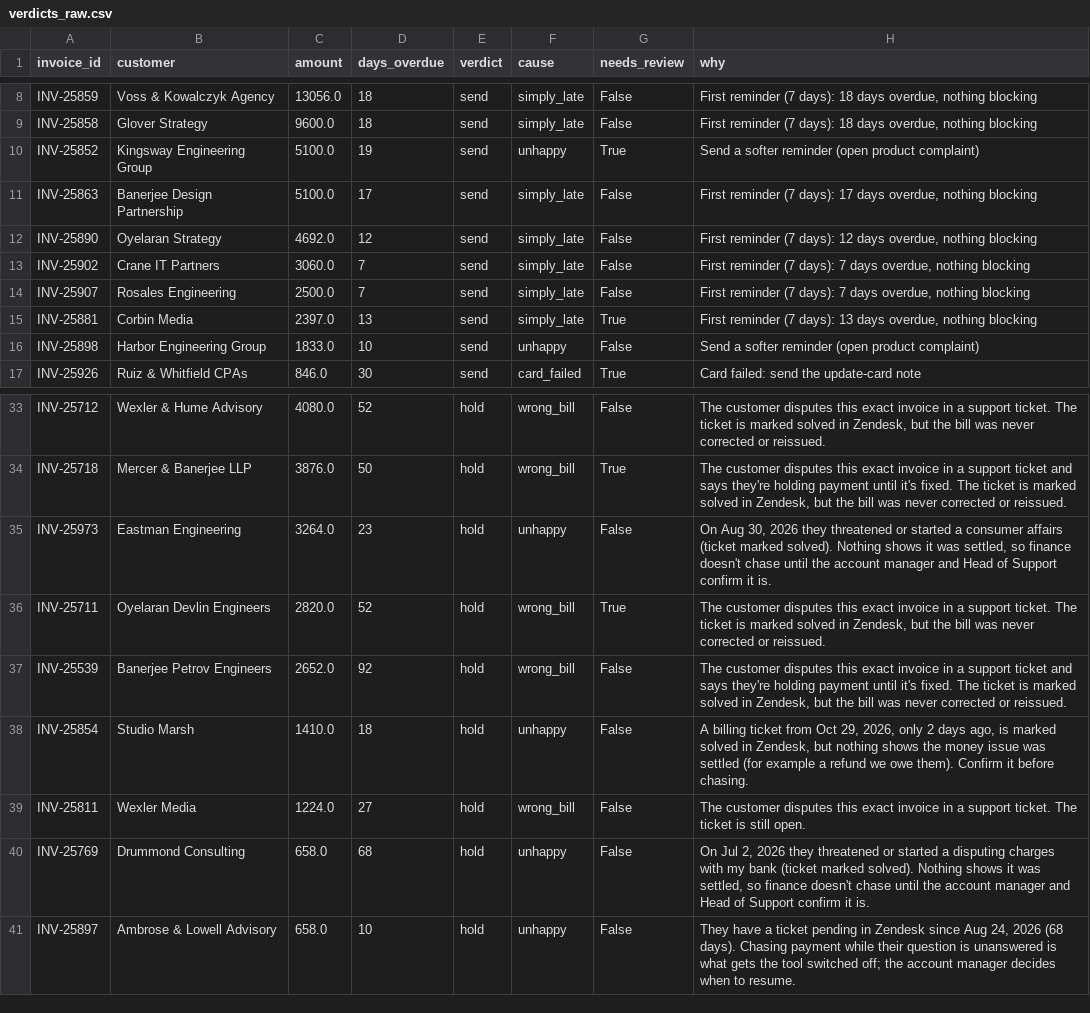
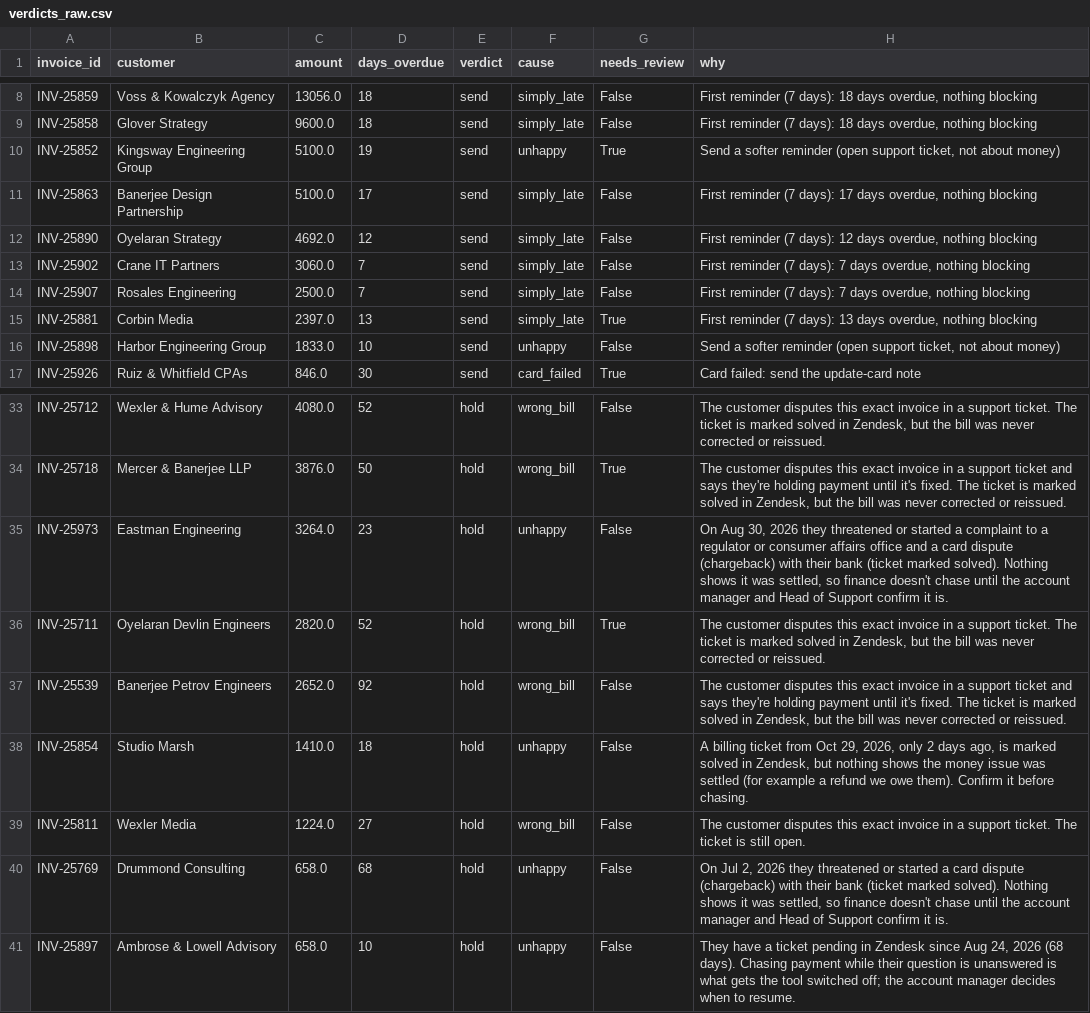
Before and after one commit to A28-2001/ledgerline-collections, a CSV file: reports/verdicts_raw.csv, drawn as a sheet; only a part is shown, gaps mark what is left out.

```diff
--- a/reports/verdicts_raw.csv
+++ b/reports/verdicts_raw.csv
@@ -9,3 +9,3 @@ INV-25859,Voss & Kowalczyk Agency,13056.0,18,send,simply_late,False,"First remin
 INV-25858,Glover Strategy,9600.0,18,send,simply_late,False,"First reminder (7 days): 18 days overdue, nothing blocking"
-INV-25852,Kingsway Engineering Group,5100.0,19,send,unhappy,True,Send a softer reminder (open product complaint)
+INV-25852,Kingsway Engineering Group,5100.0,19,send,unhappy,True,"Send a softer reminder (open support ticket, not about money)"
 INV-25863,Banerjee Design Partnership,5100.0,17,send,simply_late,False,"First reminder (7 days): 17 days overdue, nothing blocking"
@@ -15,3 +15,3 @@ INV-25907,Rosales Engineering,2500.0,7,send,simply_late,False,"First reminder (7
 INV-25881,Corbin Media,2397.0,13,send,simply_late,True,"First reminder (7 days): 13 days overdue, nothing blocking"
-INV-25898,Harbor Engineering Group,1833.0,10,send,unhappy,False,Send a softer reminder (open product complaint)
+INV-25898,Harbor Engineering Group,1833.0,10,send,unhappy,False,"Send a softer reminder (open support ticket, not about money)"
 INV-25926,Ruiz & Whitfield CPAs,846.0,30,send,card_failed,True,Card failed: send the update-card note
@@ -34,3 +34,3 @@ INV-25712,Wexler & Hume Advisory,4080.0,52,hold,wrong_bill,False,"The customer d
 INV-25718,Mercer & Banerjee LLP,3876.0,50,hold,wrong_bill,True,"The customer disputes this exact invoice in a support ticket and says they're holding payment until it's fixed. The ticket is marked solved in Zendesk, but the bill was never corrected or reissued."
-INV-25973,Eastman Engineering,3264.0,23,hold,unhappy,False,"On Aug 30, 2026 they threatened or started a consumer affairs (ticket marked solved). Nothing shows it was settled, so finance doesn't chase until the account manager and Head of Support confirm it is."
+INV-25973,Eastman Engineering,3264.0,23,hold,unhappy,False,"On Aug 30, 2026 they threatened or started a complaint to a regulator or consumer affairs office and a card dispute (chargeback) with their bank (ticket marked solved). Nothing shows it was settled, so finance doesn't chase until the account manager and Head of Support confirm it is."
 INV-25711,Oyelaran Devlin Engineers,2820.0,52,hold,wrong_bill,True,"The customer disputes this exact invoice in a support ticket. The ticket is marked solved in Zendesk, but the bill was never corrected or reissued."
@@ -39,3 +39,3 @@ INV-25854,Studio Marsh,1410.0,18,hold,unhappy,False,"A billing ticket from Oct 2
 INV-25811,Wexler Media,1224.0,27,hold,wrong_bill,False,The customer disputes this exact invoice in a support ticket. The ticket is still open.
-INV-25769,Drummond Consulting,658.0,68,hold,unhappy,False,"On Jul 2, 2026 they threatened or started a disputing charges with my bank (ticket marked solved). Nothing shows it was settled, so finance doesn't chase until the account manager and Head of Support confirm it is."
+INV-25769,Drummond Consulting,658.0,68,hold,unhappy,False,"On Jul 2, 2026 they threatened or started a card dispute (chargeback) with their bank (ticket marked solved). Nothing shows it was settled, so finance doesn't chase until the account manager and Head of Support confirm it is."
 INV-25897,Ambrose & Lowell Advisory,658.0,10,hold,unhappy,False,"They have a ticket pending in Zendesk since Aug 24, 2026 (68 days). Chasing payment while their question is unanswered is what gets the tool switched off; the account manager decides when to resume."
```
Also changed, not shown: reports/labels_todo.csv, 18 other files.
